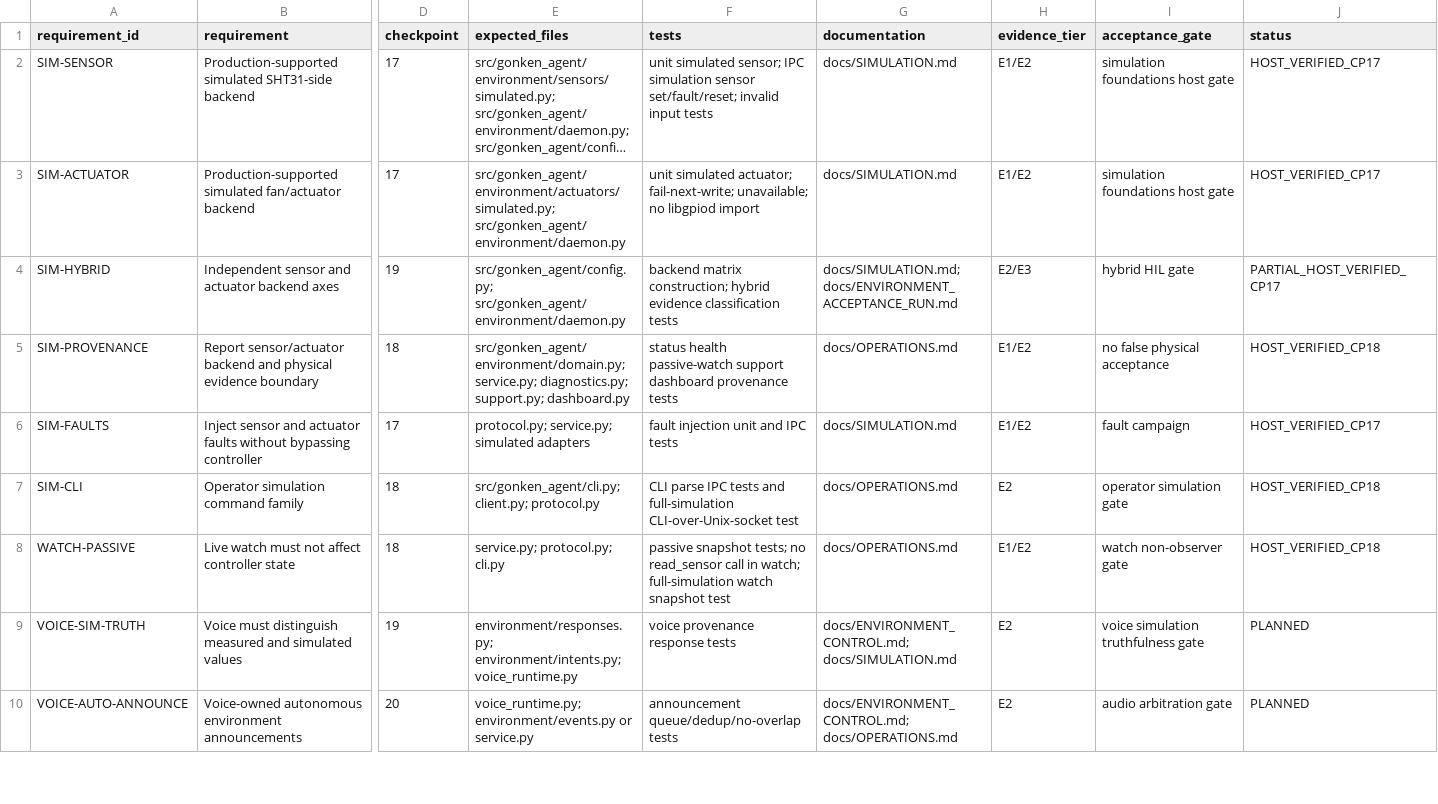
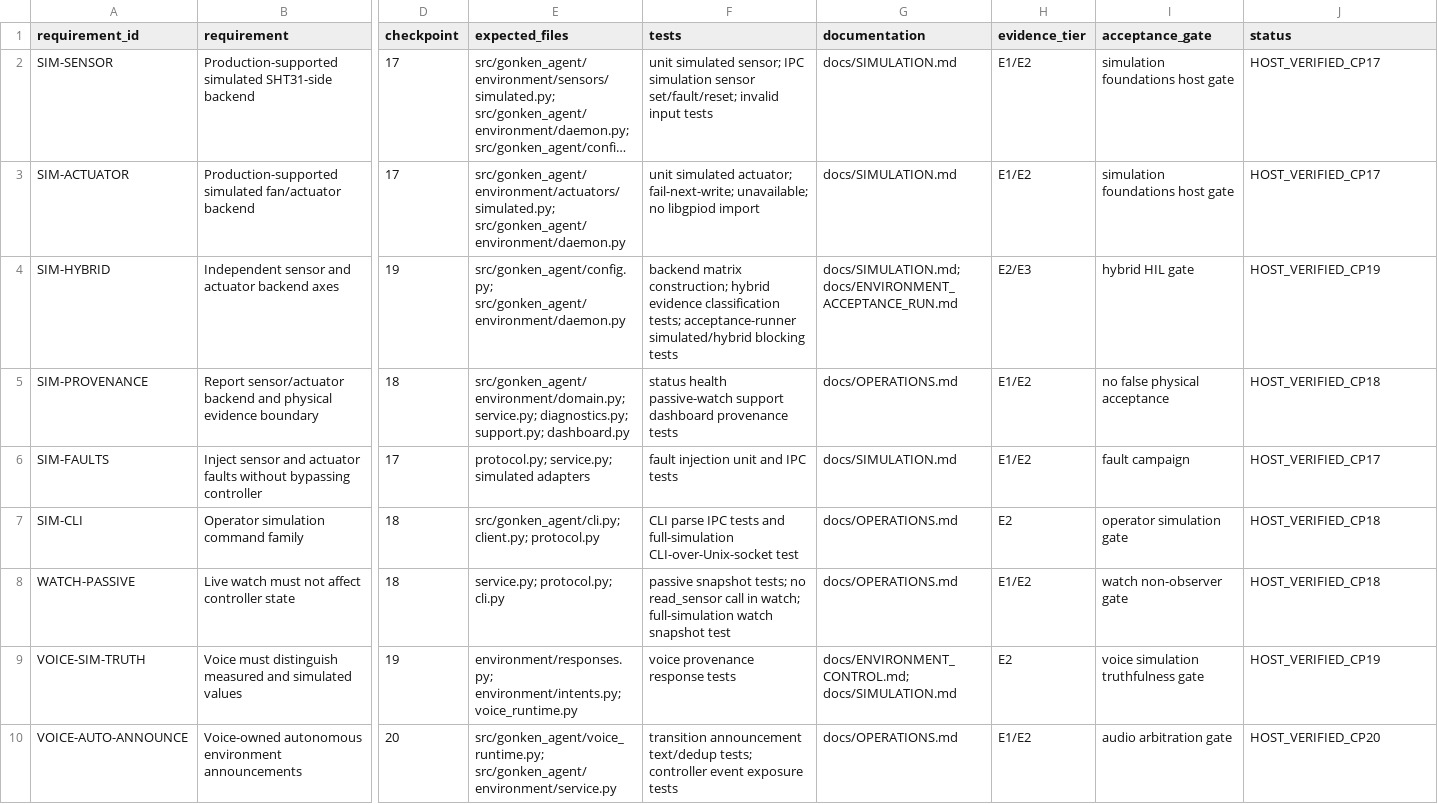
Before and after one commit to mukulu/gonkenlabagent, a CSV file: docs/development/V09_SIMULATION_HIL_TRACEABILITY.csv, drawn as a sheet; only a part is shown, gaps mark what is left out; long unchanged cells end in …; the diff covers the shown part only; the diff names each change by its address in the sheet, - before the commit and + after, or states it on an @@ line.

```diff
--- a/docs/development/V09_SIMULATION_HIL_TRACEABILITY.csv
+++ b/docs/development/V09_SIMULATION_HIL_TRACEABILITY.csv
-F4 (tests): …evidence classification tests
+F4 (tests): …evidence classification tests; acceptance-runner simulated/hybrid blocking tests
-J4 (status): PARTIAL_HOST_VERIFIED_CP17
+J4 (status): HOST_VERIFIED_CP19
-J9 (status): PLANNED
+J9 (status): HOST_VERIFIED_CP19
-E10 (expected_files): voice_runtime.py; environment/events.py or service.py
+E10 (expected_files): src/gonken_agent/voice_runtime.py; src/gonken_agent/environment/service.py
-F10 (tests): announcement queue/dedup/no-overlap tests
+F10 (tests): transition announcement text/dedup tests; controller event exposure tests
-G10 (documentation): docs/ENVIRONMENT_CONTROL.md; docs/OPERATIONS.md
+G10 (documentation): docs/OPERATIONS.md
-H10 (evidence_tier): E2
+H10 (evidence_tier): E1/E2
-J10 (status): PLANNED
+J10 (status): HOST_VERIFIED_CP20
```
Also changed, not shown: 21 edited cells elsewhere in this file, docs/development/V09_EVIDENCE_LEDGER.csv, 22 other files.
